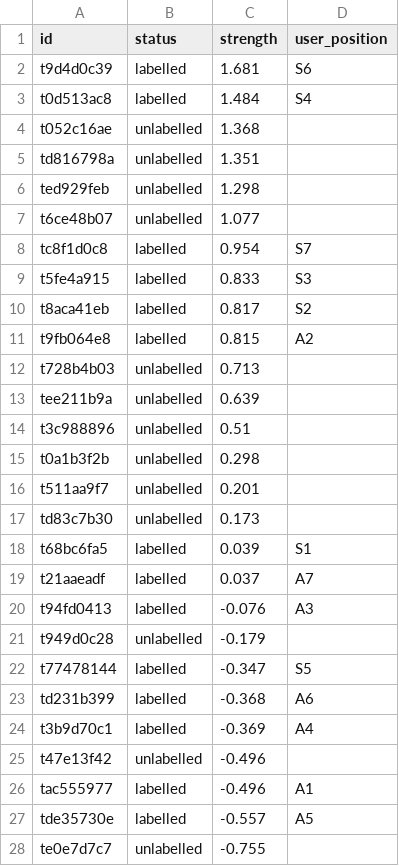
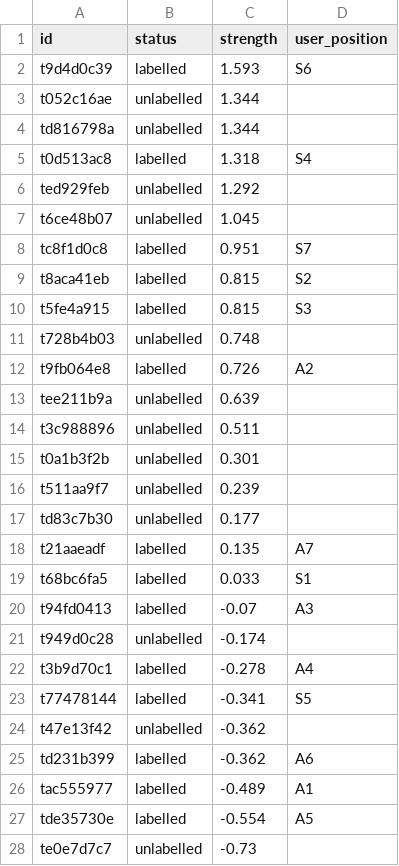
Before and after one commit to nguyj29/midnight-v2.2, a CSV file: eval/pairwise/strengths.csv, drawn as a sheet; only a part is shown; the diff covers the shown part only.

```diff
--- a/eval/pairwise/strengths.csv
+++ b/eval/pairwise/strengths.csv
@@ -1,28 +1,28 @@
 id,status,strength,user_position
-t9d4d0c39,labelled,1.681,S6
-t0d513ac8,labelled,1.484,S4
-t052c16ae,unlabelled,1.368,
-td816798a,unlabelled,1.351,
-ted929feb,unlabelled,1.298,
-t6ce48b07,unlabelled,1.077,
-tc8f1d0c8,labelled,0.954,S7
-t5fe4a915,labelled,0.833,S3
-t8aca41eb,labelled,0.817,S2
-t9fb064e8,labelled,0.815,A2
-t728b4b03,unlabelled,0.713,
+t9d4d0c39,labelled,1.593,S6
+t052c16ae,unlabelled,1.344,
+td816798a,unlabelled,1.344,
+t0d513ac8,labelled,1.318,S4
+ted929feb,unlabelled,1.292,
+t6ce48b07,unlabelled,1.045,
+tc8f1d0c8,labelled,0.951,S7
+t8aca41eb,labelled,0.815,S2
+t5fe4a915,labelled,0.815,S3
+t728b4b03,unlabelled,0.748,
+t9fb064e8,labelled,0.726,A2
 tee211b9a,unlabelled,0.639,
-t3c988896,unlabelled,0.51,
-t0a1b3f2b,unlabelled,0.298,
-t511aa9f7,unlabelled,0.201,
-td83c7b30,unlabelled,0.173,
-t68bc6fa5,labelled,0.039,S1
-t21aaeadf,labelled,0.037,A7
-t94fd0413,labelled,-0.076,A3
-t949d0c28,unlabelled,-0.179,
-t77478144,labelled,-0.347,S5
-td231b399,labelled,-0.368,A6
-t3b9d70c1,labelled,-0.369,A4
-t47e13f42,unlabelled,-0.496,
-tac555977,labelled,-0.496,A1
-tde35730e,labelled,-0.557,A5
-te0e7d7c7,unlabelled,-0.755,
+t3c988896,unlabelled,0.511,
+t0a1b3f2b,unlabelled,0.301,
+t511aa9f7,unlabelled,0.239,
+td83c7b30,unlabelled,0.177,
+t21aaeadf,labelled,0.135,A7
+t68bc6fa5,labelled,0.033,S1
+t94fd0413,labelled,-0.07,A3
+t949d0c28,unlabelled,-0.174,
+t3b9d70c1,labelled,-0.278,A4
+t77478144,labelled,-0.341,S5
+t47e13f42,unlabelled,-0.362,
+td231b399,labelled,-0.362,A6
+tac555977,labelled,-0.489,A1
+tde35730e,labelled,-0.554,A5
+te0e7d7c7,unlabelled,-0.73,
```
Also changed, not shown: 8 edited cells elsewhere in this file, eval/predictions.csv, 58 other files.
